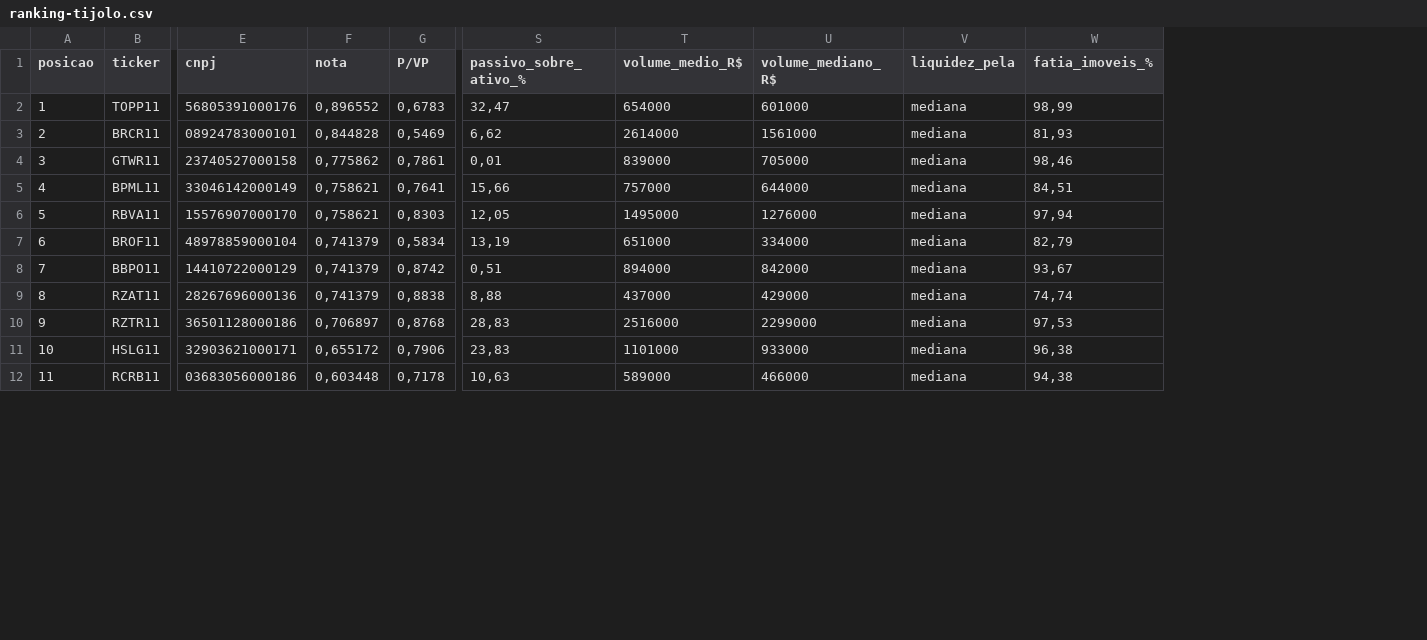
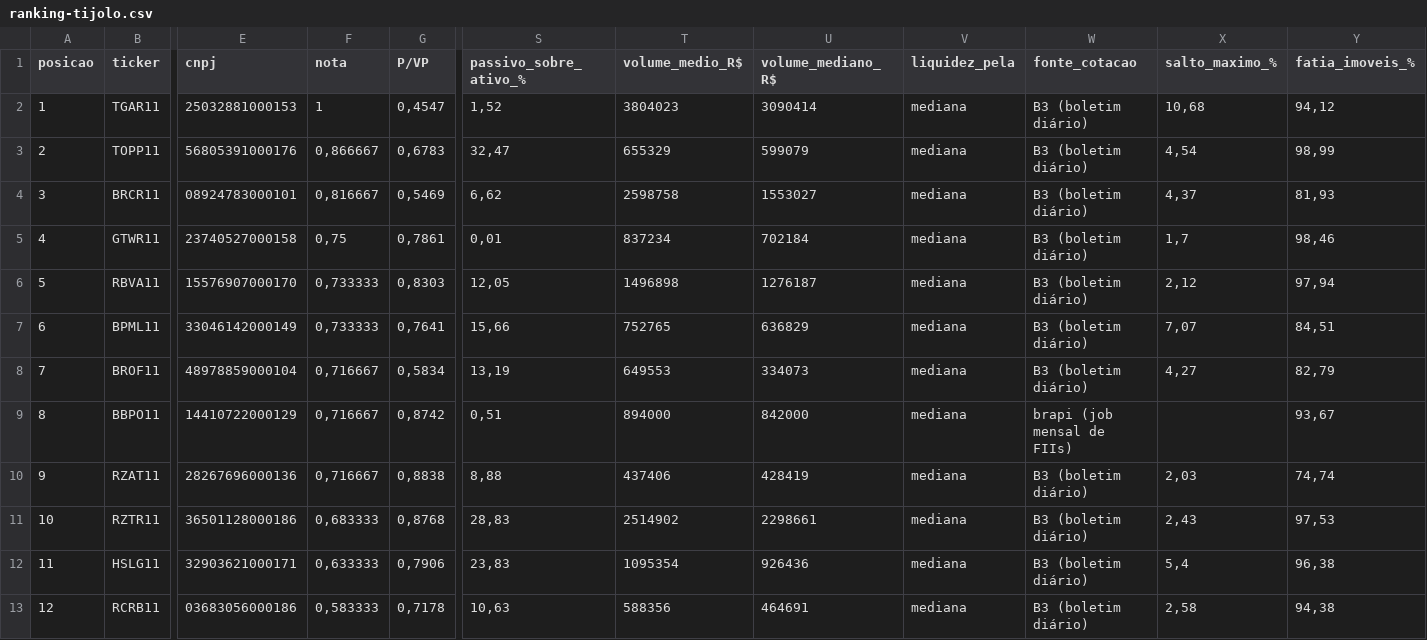
Before and after one commit to LeonardoDaher/carteira-ideal-app, a CSV file: auditoria/fii-baratos/2026-10-07/ranking-tijolo.csv, drawn as a sheet; only a part is shown, gaps mark what is left out; removed rows and columns are numbered as before the commit, all else as after; rows hold the shown columns only; the diff covers the shown part only; the diff names each change by its address in the sheet, - before the commit and + after, or states it on an @@ line.

Commit message:
dados: auditoria FIIs baratos (2026-10-07)

```diff
--- a/auditoria/fii-baratos/2026-10-07/ranking-tijolo.csv
+++ b/auditoria/fii-baratos/2026-10-07/ranking-tijolo.csv
+column W (fonte_cotacao), rows 3-6: all B3 (boletim diário); rows 8-13: B3 (boletim diário) | brapi (job mensal de FIIs) | B3 (boletim diário) | B3 (boletim diário) | B3 (boletim diário) | B3 (boletim diário)
+column X (salto_maximo_%), rows 3-6: 4,54 | 4,37 | 1,7 | 2,12; rows 8-13: 4,27 |  | 2,03 | 2,43 | 5,4 | 2,58
+row 2: 1 | TGAR11 | 25032881000153 | 1 | 0,4547 | 1,52 | 3804023 | 3090414 | mediana | B3 (boletim diário) | 10,68 | 94,12
@@ column A (posicao) renumbered from row 3 down @@
-F3 (nota): 0,896552
+F3 (nota): 0,866667
-T3 (volume_medio_R$): 654000
+T3 (volume_medio_R$): 655329
-U3 (volume_mediano_R$): 601000
+U3 (volume_mediano_R$): 599079
-F4 (nota): 0,844828
+F4 (nota): 0,816667
-T4 (volume_medio_R$): 2614000
+T4 (volume_medio_R$): 2598758
-U4 (volume_mediano_R$): 1561000
+U4 (volume_mediano_R$): 1553027
-F5 (nota): 0,775862
+F5 (nota): 0,75
-T5 (volume_medio_R$): 839000
+T5 (volume_medio_R$): 837234
-U5 (volume_mediano_R$): 705000
+U5 (volume_mediano_R$): 702184
-row 5: 4 | BPML11 | 33046142000149 | 0,758621 | 0,7641 | 15,66 | 757000 | 644000 | mediana | 84,51
-F6 (nota): 0,758621
+F6 (nota): 0,733333
-T6 (volume_medio_R$): 1495000
+T6 (volume_medio_R$): 1496898
-U6 (volume_mediano_R$): 1276000
+U6 (volume_mediano_R$): 1276187
+row 7: 6 | BPML11 | 33046142000149 | 0,733333 | 0,7641 | 15,66 | 752765 | 636829 | mediana | B3 (boletim diário) | 7,07 | 84,51
-F8:F10 (nota): 0,741379
+F8:F10 (nota): 0,716667
-T8 (volume_medio_R$): 651000
+T8 (volume_medio_R$): 649553
-U8 (volume_mediano_R$): 334000
+U8 (volume_mediano_R$): 334073
-T10 (volume_medio_R$): 437000
+T10 (volume_medio_R$): 437406
-U10 (volume_mediano_R$): 429000
+U10 (volume_mediano_R$): 428419
-F11 (nota): 0,706897
+F11 (nota): 0,683333
-T11 (volume_medio_R$): 2516000
+T11 (volume_medio_R$): 2514902
-U11 (volume_mediano_R$): 2299000
+U11 (volume_mediano_R$): 2298661
-F12 (nota): 0,655172
+F12 (nota): 0,633333
-T12 (volume_medio_R$): 1101000
+T12 (volume_medio_R$): 1095354
-U12 (volume_mediano_R$): 933000
+U12 (volume_mediano_R$): 926436
-F13 (nota): 0,603448
+F13 (nota): 0,583333
-T13 (volume_medio_R$): 589000
+T13 (volume_medio_R$): 588356
-U13 (volume_mediano_R$): 466000
+U13 (volume_mediano_R$): 464691
```
Also changed, not shown: 55 edited cells elsewhere in this file, auditoria/fii-baratos/2026-10-07/a-conferir.csv, auditoria/fii-baratos/2026-10-07/exclusoes.csv, 8 other files.
